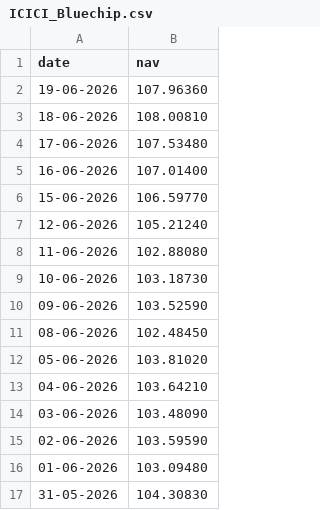
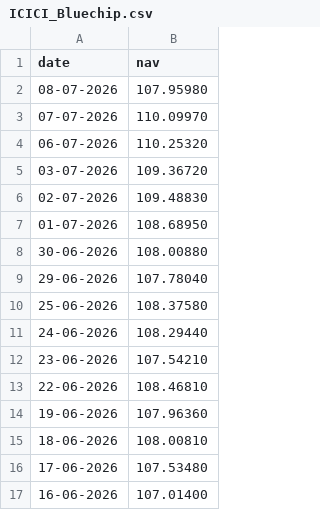
Before and after one commit to Utsav-Ratpiya/Mutual-Fund-Analytics-Bluestock-, a CSV file: data/raw/ICICI_Bluechip.csv, drawn as a sheet; only a part is shown; the shorter side is filled out with more unchanged rows; the diff names each change by its address in the sheet, - before the commit and + after, or states it on an @@ line.

```diff
--- a/data/raw/ICICI_Bluechip.csv
+++ b/data/raw/ICICI_Bluechip.csv
+row 2: 08-07-2026 | 107.95980
+row 3: 07-07-2026 | 110.09970
+row 4: 06-07-2026 | 110.25320
+row 5: 03-07-2026 | 109.36720
+row 6: 02-07-2026 | 109.48830
+row 7: 01-07-2026 | 108.68950
+row 8: 30-06-2026 | 108.00880
+row 9: 29-06-2026 | 107.78040
+row 10: 25-06-2026 | 108.37580
+row 11: 24-06-2026 | 108.29440
+row 12: 23-06-2026 | 107.54210
+row 13: 22-06-2026 | 108.46810
```
Also changed, not shown: data/raw/Axis_Bluechip.csv, data/raw/Kotak_Bluechip.csv, 24 other files.
